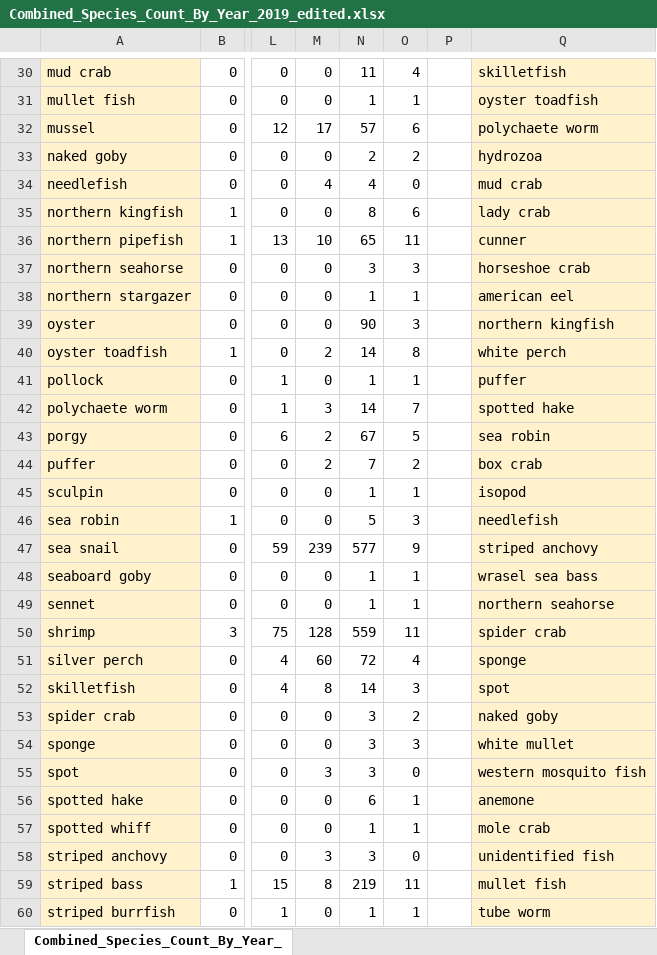
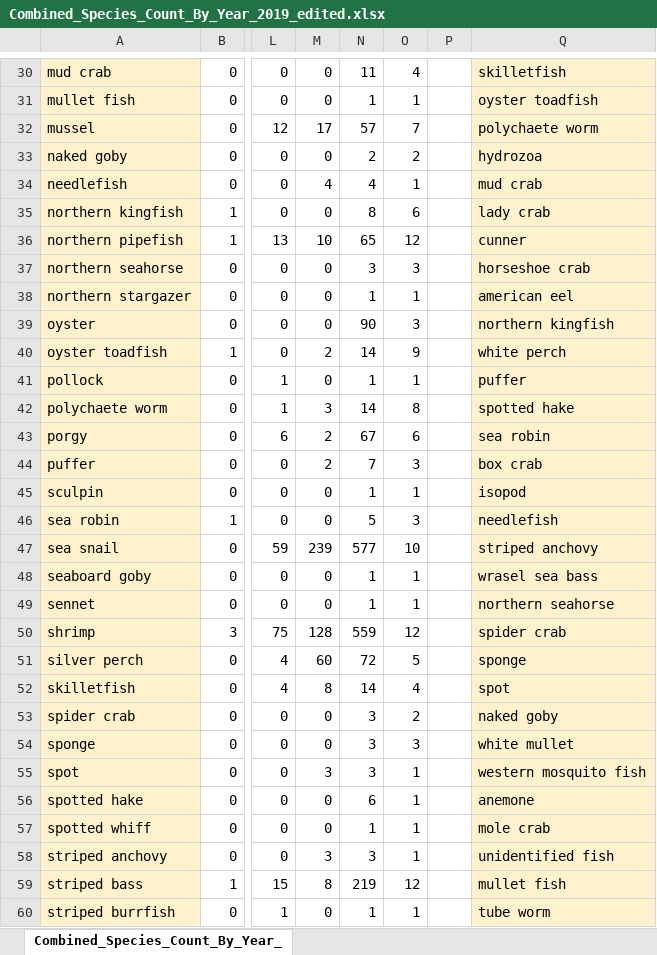
Before and after one commit to Shadhopson/Seining_Analysis, an Excel workbook: Created CSVs/Combined_Species_Count_By_Year_2019_edited.xlsx, sheet Combined_Species_Count_By_Year_, drawn as a sheet; only a part is shown, gaps mark what is left out; values as stored, in another font and other column widths than the file's, no borders; conditional formats not drawn; the diff covers the shown part only; the diff names each change by its address in the sheet, - before the commit and + after, or states it on an @@ line.

```diff
--- a/Created CSVs/Combined_Species_Count_By_Year_2019_edited.xlsx (sheet Combined_Species_Count_By_Year_)
+++ b/Created CSVs/Combined_Species_Count_By_Year_2019_edited.xlsx (sheet Combined_Species_Count_By_Year_)
-O32: 6
+O32: 7
-O34: 0
+O34: 1
-O36: 11
+O36: 12
-O40: 8
+O40: 9
-O42: 7
+O42: 8
-O43: 5
+O43: 6
-O44: 2
+O44: 3
-O47: 9
+O47: 10
-O50: 11
+O50: 12
-O51: 4
+O51: 5
-O52: 3
+O52: 4
-O55: 0
+O55: 1
-O58: 0
+O58: 1
-O59: 11
+O59: 12
```
Also changed, not shown: 1 added row, 20 edited cells and cell formats elsewhere in this sheet, formulas that keep their value.
